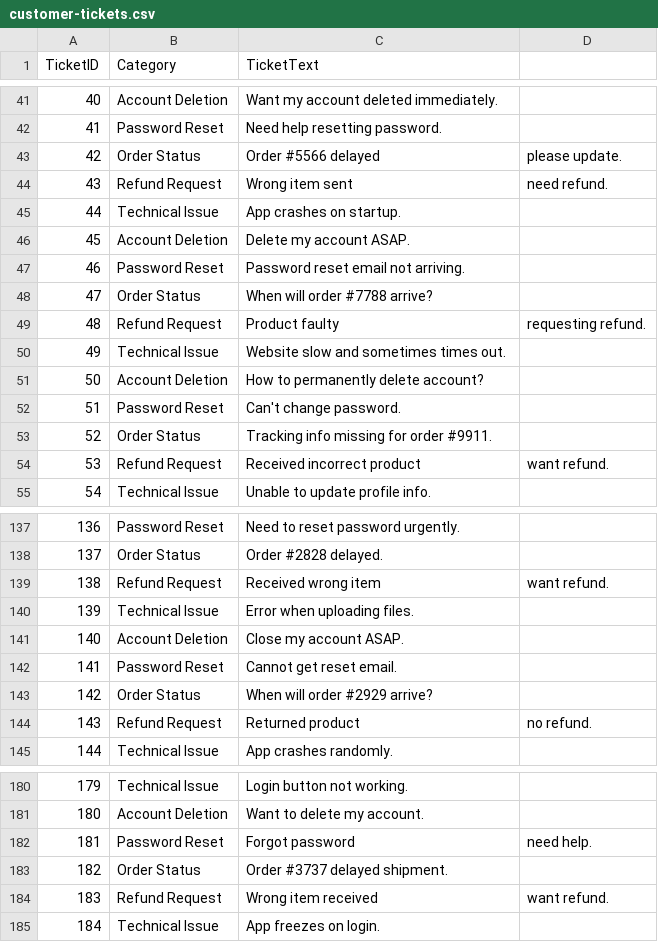
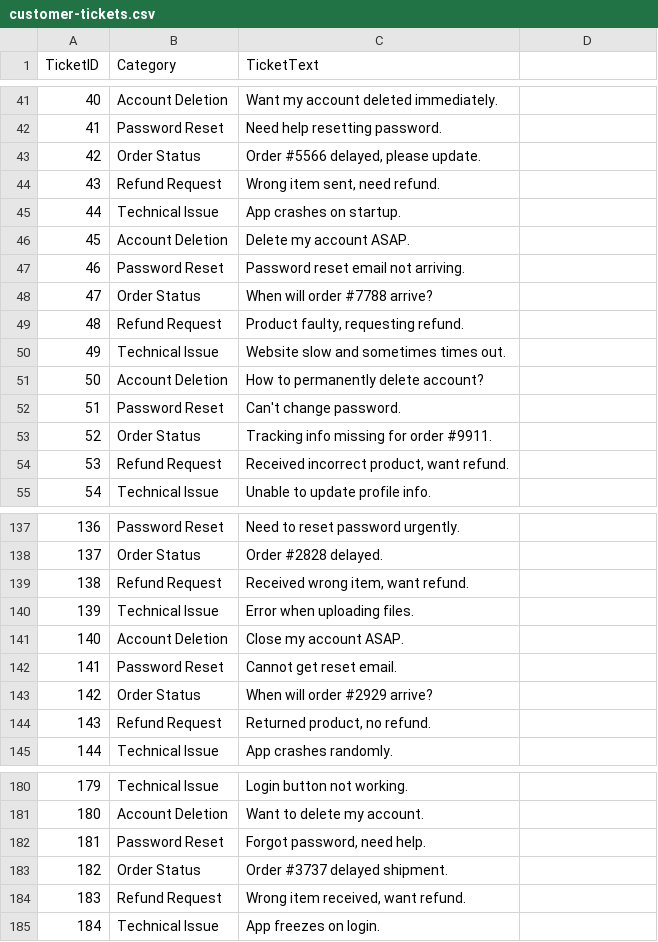
Before and after one commit to redashu/Datasets, a CSV file: customer-tickets.csv, drawn as a sheet; only a part is shown, gaps mark what is left out; the diff covers the shown part only.

Commit message:
Update customer-tickets.csv

```diff
--- a/customer-tickets.csv
+++ b/customer-tickets.csv
@@ -43,2 +43,2 @@ TicketID,Category,TicketText
-42,Order Status,Order #5566 delayed, please update.
-43,Refund Request,Wrong item sent, need refund.
+42,Order Status,"Order #5566 delayed, please update."
+43,Refund Request,"Wrong item sent, need refund."
@@ -49 +49 @@ TicketID,Category,TicketText
-48,Refund Request,Product faulty, requesting refund.
+48,Refund Request,"Product faulty, requesting refund."
@@ -54 +54 @@ TicketID,Category,TicketText
-53,Refund Request,Received incorrect product, want refund.
+53,Refund Request,"Received incorrect product, want refund."
@@ -139 +139 @@ TicketID,Category,TicketText
-138,Refund Request,Received wrong item, want refund.
+138,Refund Request,"Received wrong item, want refund."
@@ -144 +144 @@ TicketID,Category,TicketText
-143,Refund Request,Returned product, no refund.
+143,Refund Request,"Returned product, no refund."
@@ -182 +182 @@ TicketID,Category,TicketText
-181,Password Reset,Forgot password, need help.
+181,Password Reset,"Forgot password, need help."
@@ -184 +184 @@ TicketID,Category,TicketText
-183,Refund Request,Wrong item received, want refund.
+183,Refund Request,"Wrong item received, want refund."
```
Also changed, not shown: 46 edited cells elsewhere in this file.
